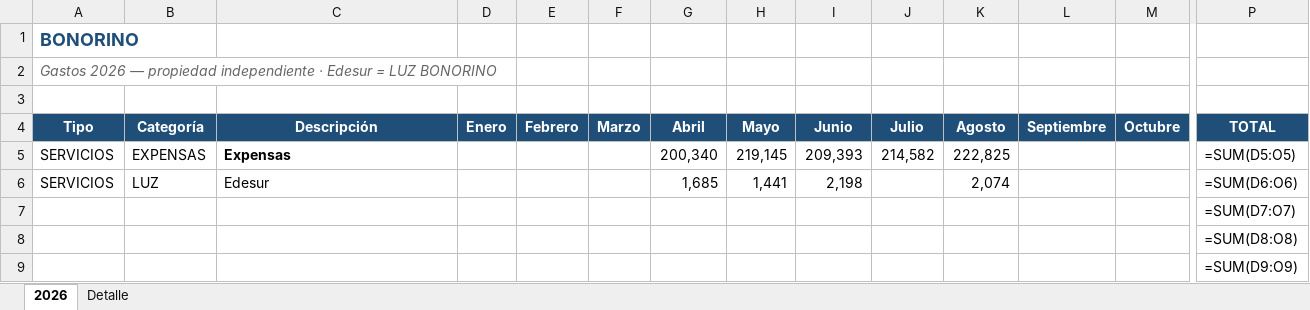
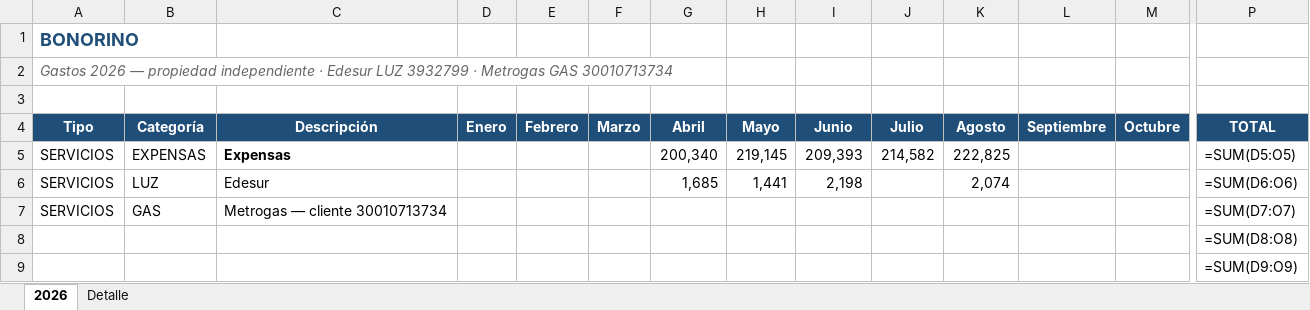
Before and after one commit to solzito148/budget, an Excel workbook: BONORINO/Gastos_BONORINO_2026.xlsx, sheet 2026, drawn as a sheet; only a part is shown, gaps mark what is left out; values as stored, in another font and other column widths than the file's, no borders; formulas without a stored value are shown as written; removed rows and columns are numbered as before the commit, all else as after; rows hold the shown columns only; the diff names each change by its address in the sheet, - before the commit and + after, or states it on an @@ line.

```diff
--- a/BONORINO/Gastos_BONORINO_2026.xlsx (sheet 2026)
+++ b/BONORINO/Gastos_BONORINO_2026.xlsx (sheet 2026)
-A2 (Tipo): …· Edesur = LUZ BONORINO
+A2 (Tipo): …· Edesur LUZ 3932799 · Metrogas GAS 30010713734
-row 7:  |  |  |  |  |  |  |  |  |  |  |  |  | =SUM(D7:O7)
+row 7: SERVICIOS | GAS | Metrogas — cliente 30010713734 |  |  |  |  |  |  |  |  |  |  | =SUM(D7:O7)
```
Also changed, not shown: 3 other files.
